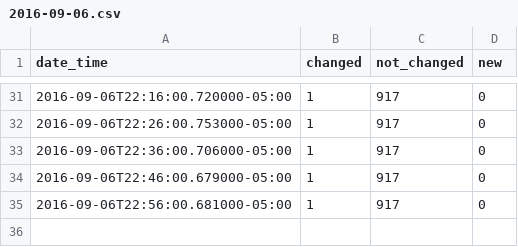
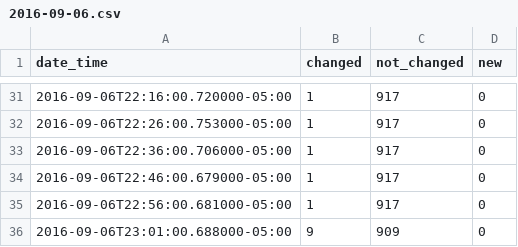
Before and after one commit to cityofaustin/atd-data-publishing, a CSV file: logs/signals-on-flash/2016-09-06.csv, drawn as a sheet; only a part is shown, gaps mark what is left out; the diff names each change by its address in the sheet, - before the commit and + after, or states it on an @@ line.

Commit message:
Automated commit 2016-09-06

```diff
--- a/logs/signals-on-flash/2016-09-06.csv
+++ b/logs/signals-on-flash/2016-09-06.csv
+row 36: 2016-09-06T23:01:00.688000-05:00 | 9 | 909 | 0
```
